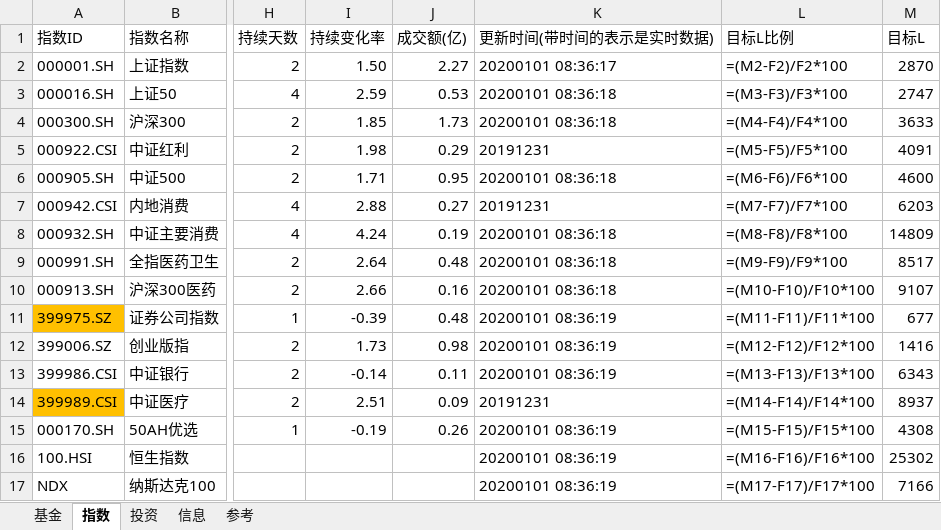
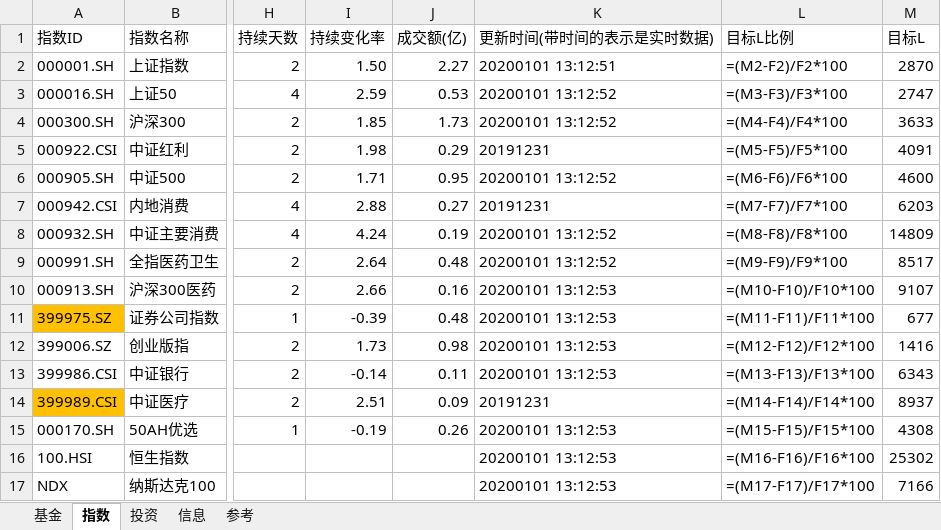
Before and after one commit to sinojelly/fundhelper-data, an Excel workbook: Jelly_model.xlsx, sheet 指数, drawn as a sheet; only a part is shown, gaps mark what is left out; values as stored, in another font and other column widths than the file's, no borders; formulas without a stored value are shown as written; conditional formats not drawn; the diff names each change by its address in the sheet, - before the commit and + after, or states it on an @@ line.

Commit message:
automatically submit.

```diff
--- a/Jelly_model.xlsx (sheet 指数)
+++ b/Jelly_model.xlsx (sheet 指数)
-K2 (更新时间(带时间的表示是实时数据)): 20200101 08:36:17
+K2 (更新时间(带时间的表示是实时数据)): 20200101 13:12:51
-K3:K4 (更新时间(带时间的表示是实时数据)): 20200101 08:36:18
+K3:K4 (更新时间(带时间的表示是实时数据)): 20200101 13:12:52
-K6 (更新时间(带时间的表示是实时数据)): 20200101 08:36:18
+K6 (更新时间(带时间的表示是实时数据)): 20200101 13:12:52
-K8:K9 (更新时间(带时间的表示是实时数据)): 20200101 08:36:18
+K8:K9 (更新时间(带时间的表示是实时数据)): 20200101 13:12:52
-K10 (更新时间(带时间的表示是实时数据)): 20200101 08:36:18
+K10 (更新时间(带时间的表示是实时数据)): 20200101 13:12:53
-K11:K13 (更新时间(带时间的表示是实时数据)): 20200101 08:36:19
+K11:K13 (更新时间(带时间的表示是实时数据)): 20200101 13:12:53
-K15:K17 (更新时间(带时间的表示是实时数据)): 20200101 08:36:19
+K15:K17 (更新时间(带时间的表示是实时数据)): 20200101 13:12:53
```
